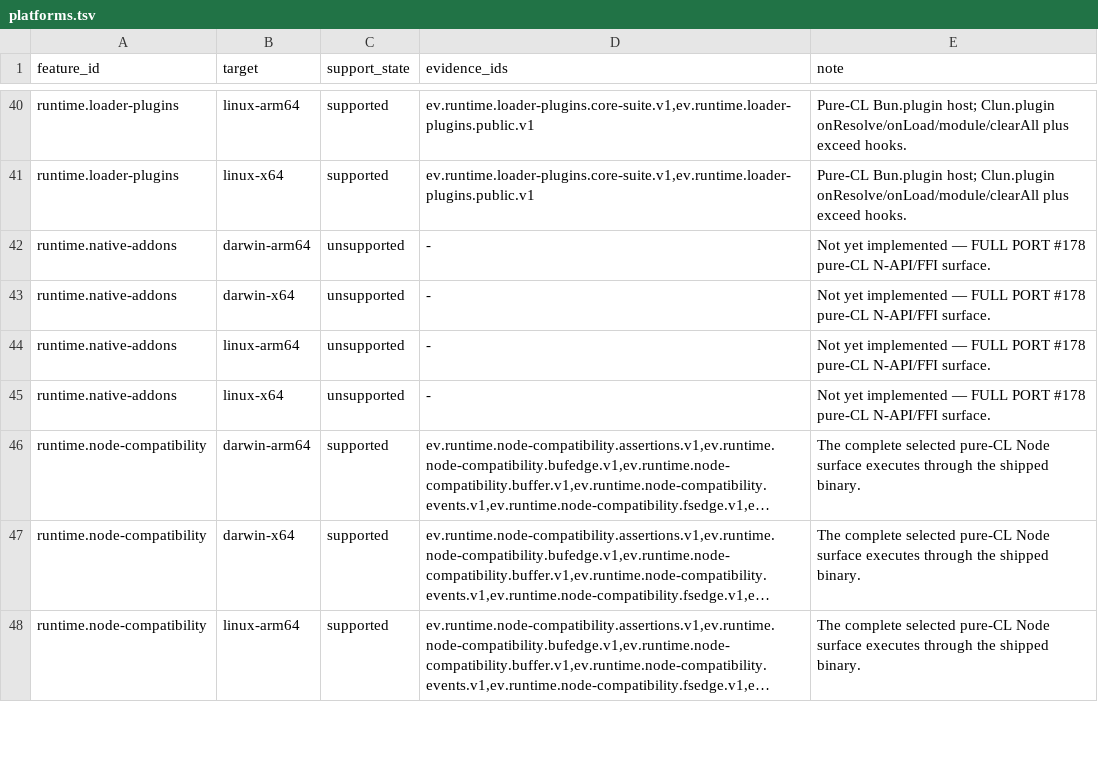
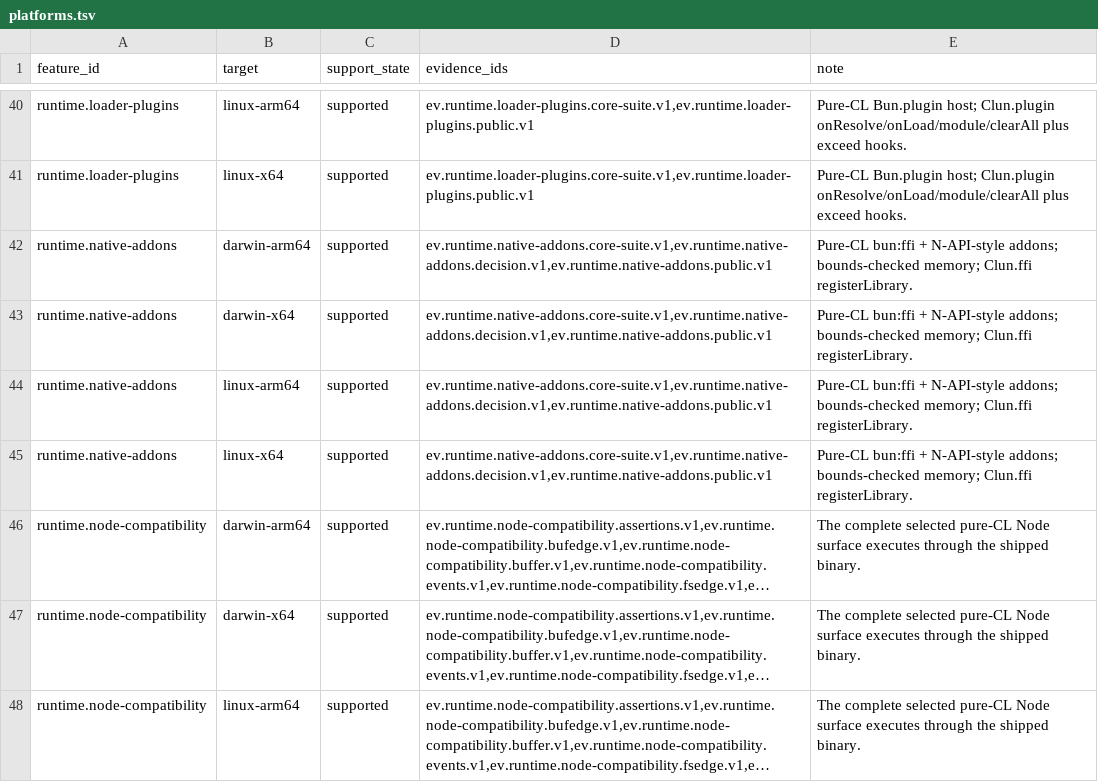
Before and after one commit to theesfeld/clun, a TSV file: compat/platforms.tsv, drawn as a sheet; only a part is shown, gaps mark what is left out; long unchanged cells end in …; the diff names each change by its address in the sheet, - before the commit and + after, or states it on an @@ line.

```diff
--- a/compat/platforms.tsv
+++ b/compat/platforms.tsv
-C42:C45 (support_state): unsupported
+C42:C45 (support_state): supported
-D42:D45 (evidence_ids): -
+D42:D45 (evidence_ids): ev.runtime.native-addons.core-suite.v1,ev.runtime.native-addons.decision.v1,ev.runtime.native-addons.public.v1
-E42:E45 (note): Not yet implemented — FULL PORT #178 pure-CL N-API/FFI surface.
+E42:E45 (note): Pure-CL bun:ffi + N-API-style addons; bounds-checked memory; Clun.ffi registerLibrary.
```
Also changed, not shown: compat/evidence.tsv, compat/features.tsv, 13 other files.
